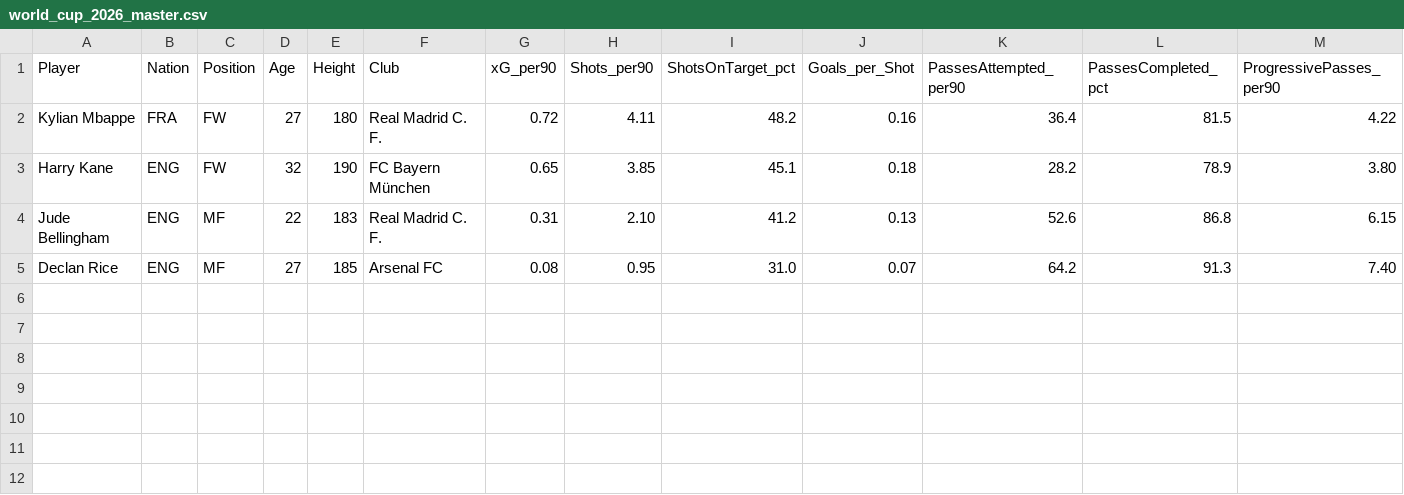
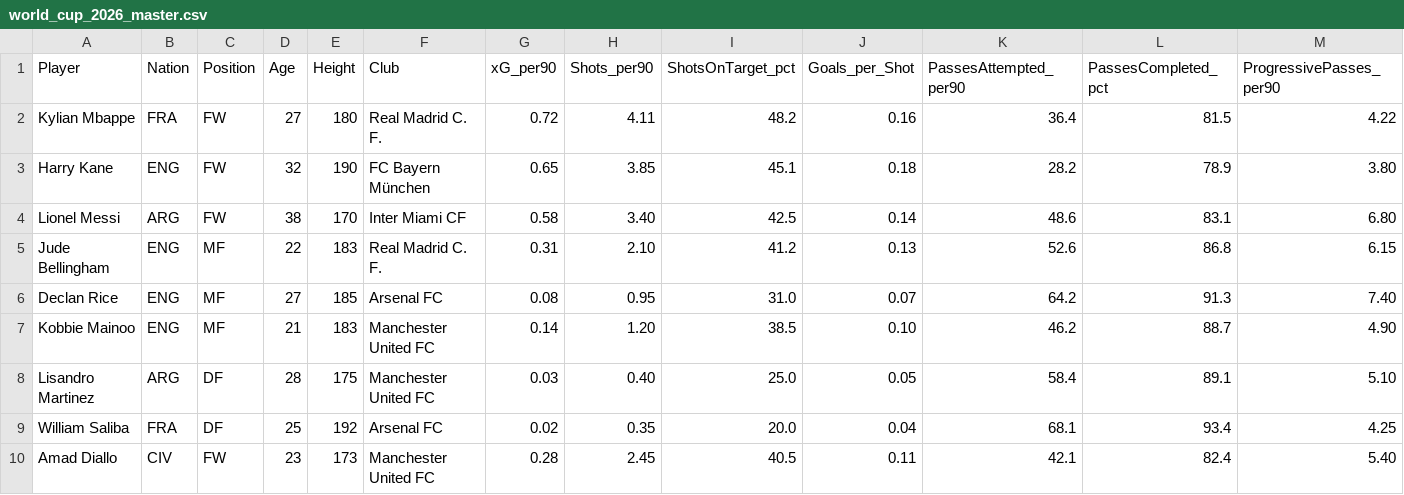
Before and after one commit to MStew8462/World_Cup_Scout, a CSV file: world_cup_2026_master.csv, drawn as a sheet; only a part is shown; rows hold the shown columns only; the diff names each change by its address in the sheet, - before the commit and + after, or states it on an @@ line.

Commit message:
Add files via upload

```diff
--- a/world_cup_2026_master.csv
+++ b/world_cup_2026_master.csv
+row 4: Lionel Messi | ARG | FW | 38 | 170 | Inter Miami CF | 0.58 | 3.40 | 42.5 | 0.14 | 48.6 | 83.1 | 6.80
+row 7: Kobbie Mainoo | ENG | MF | 21 | 183 | Manchester United FC | 0.14 | 1.20 | 38.5 | 0.10 | 46.2 | 88.7 | 4.90
+row 8: Lisandro Martinez | ARG | DF | 28 | 175 | Manchester United FC | 0.03 | 0.40 | 25.0 | 0.05 | 58.4 | 89.1 | 5.10
+row 9: William Saliba | FRA | DF | 25 | 192 | Arsenal FC | 0.02 | 0.35 | 20.0 | 0.04 | 68.1 | 93.4 | 4.25
+row 10: Amad Diallo | CIV | FW | 23 | 173 | Manchester United FC | 0.28 | 2.45 | 40.5 | 0.11 | 42.1 | 82.4 | 5.40
```
